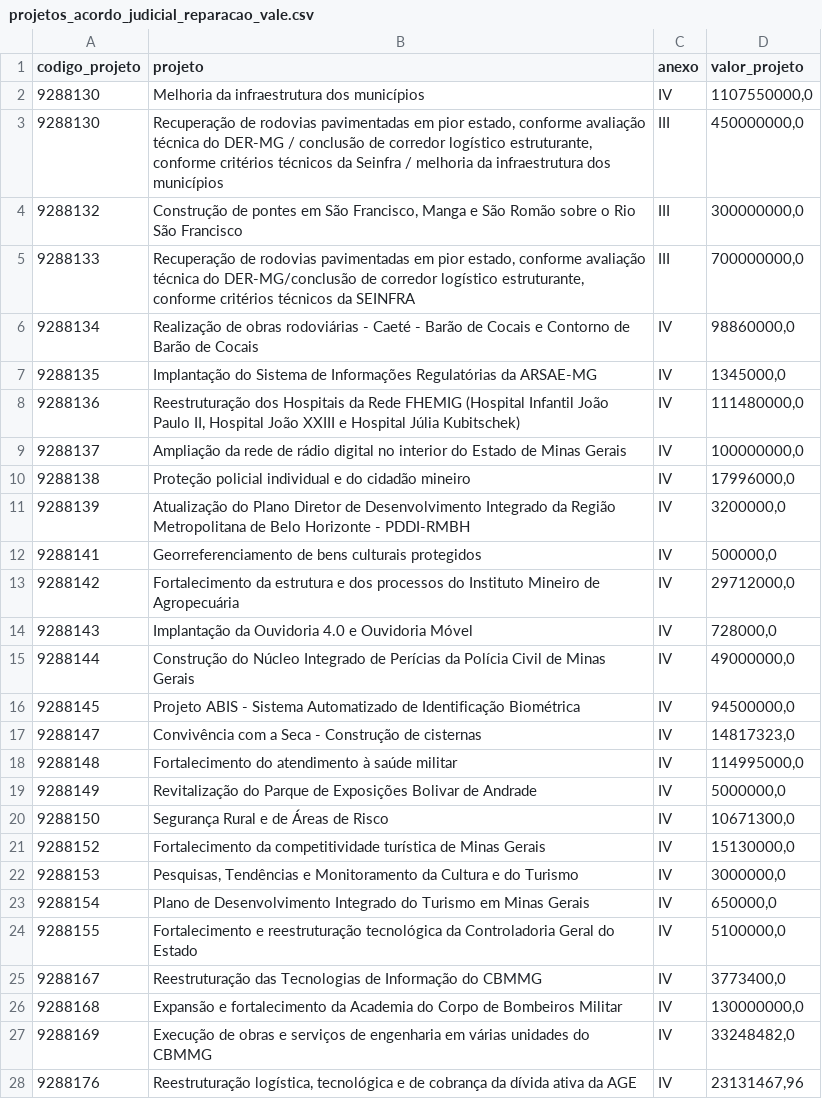
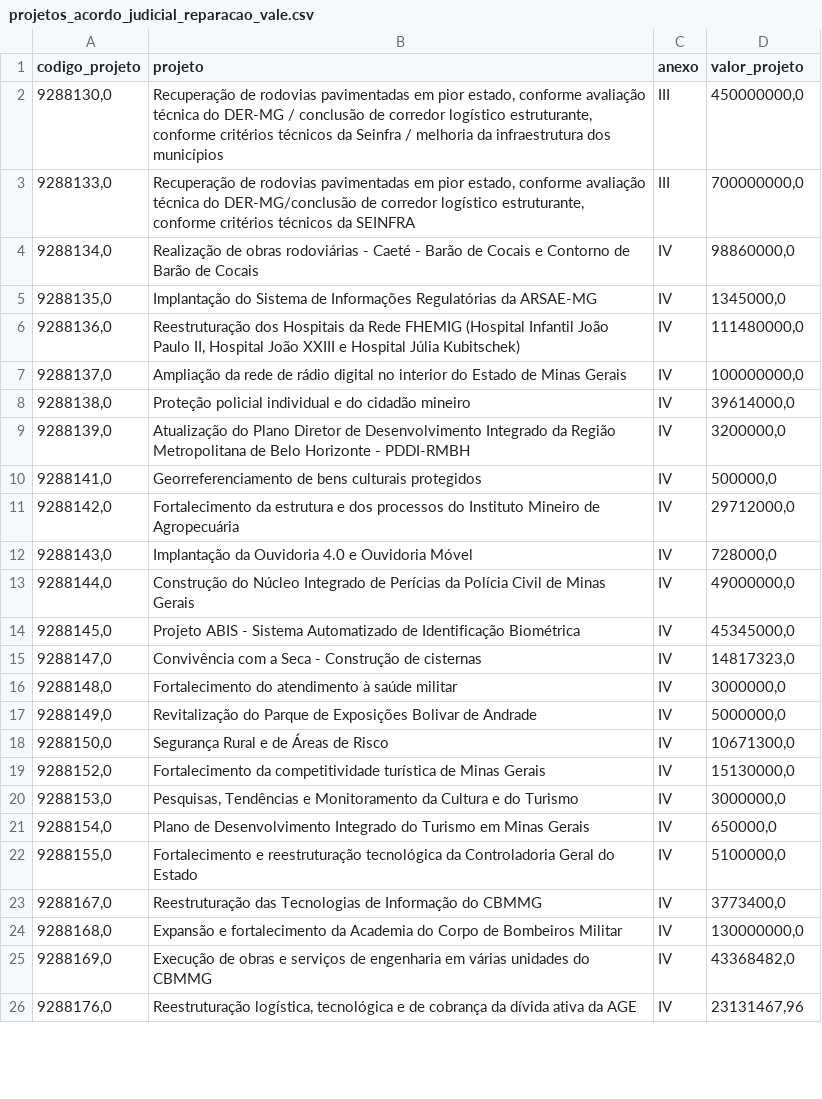
Before and after one commit to transparencia-mg/acordo-judicial-reparacao-vale-projetos, a CSV file: data/projetos_acordo_judicial_reparacao_vale.csv, drawn as a sheet; only a part is shown; the diff covers the shown part only.

```diff
--- a/data/projetos_acordo_judicial_reparacao_vale.csv
+++ b/data/projetos_acordo_judicial_reparacao_vale.csv
@@ -1,28 +1,26 @@
 codigo_projeto;projeto;anexo;valor_projeto
-9288130;Melhoria da infraestrutura dos municípios;IV;1107550000,0
-9288130;Recuperação de rodovias pavimentadas em pior estado, conforme avaliação técnica do DER-MG / conclusão de corredor logístico estruturante, conforme critérios técnicos da Seinfra / melhoria da infraestrutura dos municípios;III;450000000,0
-9288132;Construção de pontes em São Francisco, Manga e São Romão sobre o Rio São Francisco;III;300000000,0
-9288133;Recuperação de rodovias pavimentadas em pior estado, conforme avaliação técnica do DER-MG/conclusão de corredor logístico estruturante, conforme critérios técnicos da SEINFRA;III;700000000,0
-9288134;Realização de obras rodoviárias - Caeté - Barão de Cocais e Contorno de Barão de Cocais;IV;98860000,0
-9288135;Implantação do Sistema de Informações Regulatórias da ARSAE-MG;IV;1345000,0
-9288136;Reestruturação dos Hospitais da Rede FHEMIG (Hospital Infantil João Paulo II, Hospital João XXIII e Hospital Júlia Kubitschek);IV;111480000,0
-9288137;Ampliação da rede de rádio digital no interior do Estado de Minas Gerais;IV;100000000,0
-9288138;Proteção policial individual e do cidadão mineiro;IV;17996000,0
-9288139;Atualização do Plano Diretor de Desenvolvimento Integrado da Região Metropolitana de Belo Horizonte - PDDI-RMBH;IV;3200000,0
-9288141;Georreferenciamento de bens culturais protegidos;IV;500000,0
-9288142;Fortalecimento da estrutura e dos processos do Instituto Mineiro de Agropecuária;IV;29712000,0
-9288143;Implantação da Ouvidoria 4.0 e Ouvidoria Móvel;IV;728000,0
-9288144;Construção do Núcleo Integrado de Perícias da Polícia Civil de Minas Gerais;IV;49000000,0
-9288145;Projeto ABIS - Sistema Automatizado de Identificação Biométrica;IV;94500000,0
-9288147;Convivência com a Seca - Construção de cisternas;IV;14817323,0
-9288148;Fortalecimento do atendimento à saúde militar;IV;114995000,0
-9288149;Revitalização do Parque de Exposições Bolivar de Andrade;IV;5000000,0
-9288150;Segurança Rural e de Áreas de Risco;IV;10671300,0
-9288152;Fortalecimento da competitividade turística de Minas Gerais;IV;15130000,0
-9288153;Pesquisas, Tendências e Monitoramento da Cultura e do Turismo;IV;3000000,0
-9288154;Plano de Desenvolvimento Integrado do Turismo em Minas Gerais;IV;650000,0
-9288155;Fortalecimento e reestruturação tecnológica da Controladoria Geral do Estado;IV;5100000,0
-9288167;Reestruturação das Tecnologias de Informação do CBMMG;IV;3773400,0
-9288168;Expansão e fortalecimento da Academia do Corpo de Bombeiros Militar ;IV;130000000,0
-9288169;Execução de obras e serviços de engenharia em várias unidades do CBMMG;IV;33248482,0
-9288176;Reestruturação logística, tecnológica e de cobrança da dívida ativa da AGE;IV;23131467,96
+9288130,0;Recuperação de rodovias pavimentadas em pior estado, conforme avaliação técnica do DER-MG / conclusão de corredor logístico estruturante, conforme critérios técnicos da Seinfra / melhoria da infraestrutura dos municípios;III;450000000,0
+9288133,0;Recuperação de rodovias pavimentadas em pior estado, conforme avaliação técnica do DER-MG/conclusão de corredor logístico estruturante, conforme critérios técnicos da SEINFRA;III;700000000,0
+9288134,0;Realização de obras rodoviárias - Caeté - Barão de Cocais e Contorno de Barão de Cocais;IV;98860000,0
+9288135,0;Implantação do Sistema de Informações Regulatórias da ARSAE-MG;IV;1345000,0
+9288136,0;Reestruturação dos Hospitais da Rede FHEMIG (Hospital Infantil João Paulo II, Hospital João XXIII e Hospital Júlia Kubitschek);IV;111480000,0
+9288137,0;Ampliação da rede de rádio digital no interior do Estado de Minas Gerais;IV;100000000,0
+9288138,0;Proteção policial individual e do cidadão mineiro;IV;39614000,0
+9288139,0;Atualização do Plano Diretor de Desenvolvimento Integrado da Região Metropolitana de Belo Horizonte - PDDI-RMBH;IV;3200000,0
+9288141,0;Georreferenciamento de bens culturais protegidos;IV;500000,0
+9288142,0;Fortalecimento da estrutura e dos processos do Instituto Mineiro de Agropecuária;IV;29712000,0
+9288143,0;Implantação da Ouvidoria 4.0 e Ouvidoria Móvel;IV;728000,0
+9288144,0;Construção do Núcleo Integrado de Perícias da Polícia Civil de Minas Gerais;IV;49000000,0
+9288145,0;Projeto ABIS - Sistema Automatizado de Identificação Biométrica;IV;45345000,0
+9288147,0;Convivência com a Seca - Construção de cisternas;IV;14817323,0
+9288148,0;Fortalecimento do atendimento à saúde militar;IV;3000000,0
+9288149,0;Revitalização do Parque de Exposições Bolivar de Andrade;IV;5000000,0
+9288150,0;Segurança Rural e de Áreas de Risco;IV;10671300,0
+9288152,0;Fortalecimento da competitividade turística de Minas Gerais;IV;15130000,0
+9288153,0;Pesquisas, Tendências e Monitoramento da Cultura e do Turismo;IV;3000000,0
+9288154,0;Plano de Desenvolvimento Integrado do Turismo em Minas Gerais;IV;650000,0
+9288155,0;Fortalecimento e reestruturação tecnológica da Controladoria Geral do Estado;IV;5100000,0
+9288167,0;Reestruturação das Tecnologias de Informação do CBMMG;IV;3773400,0
+9288168,0;Expansão e fortalecimento da Academia do Corpo de Bombeiros Militar ;IV;130000000,0
+9288169,0;Execução de obras e serviços de engenharia em várias unidades do CBMMG;IV;43368482,0
+9288176,0;Reestruturação logística, tecnológica e de cobrança da dívida ativa da AGE;IV;23131467,96
```
Also changed, not shown: 5 added rows and 31 edited cells elsewhere in this file.
